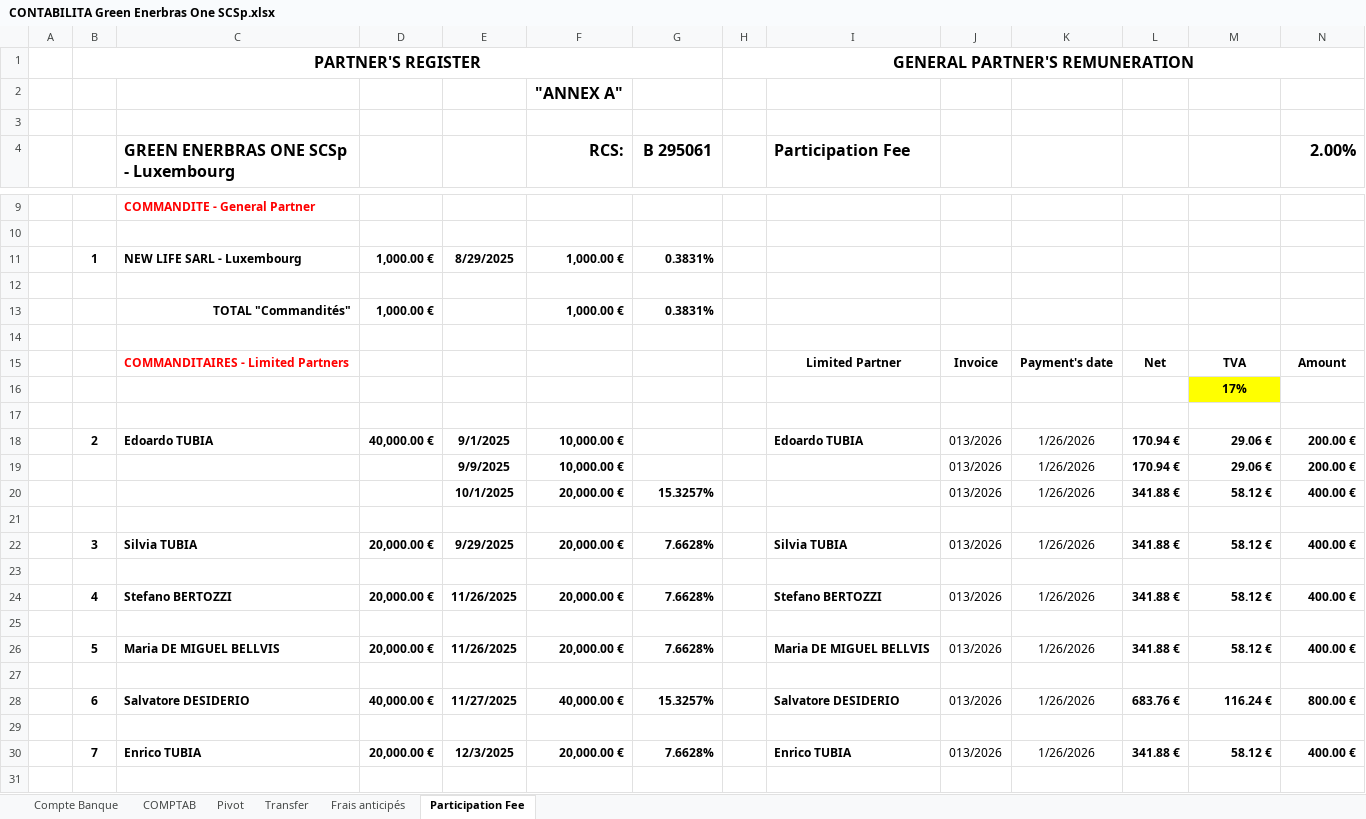
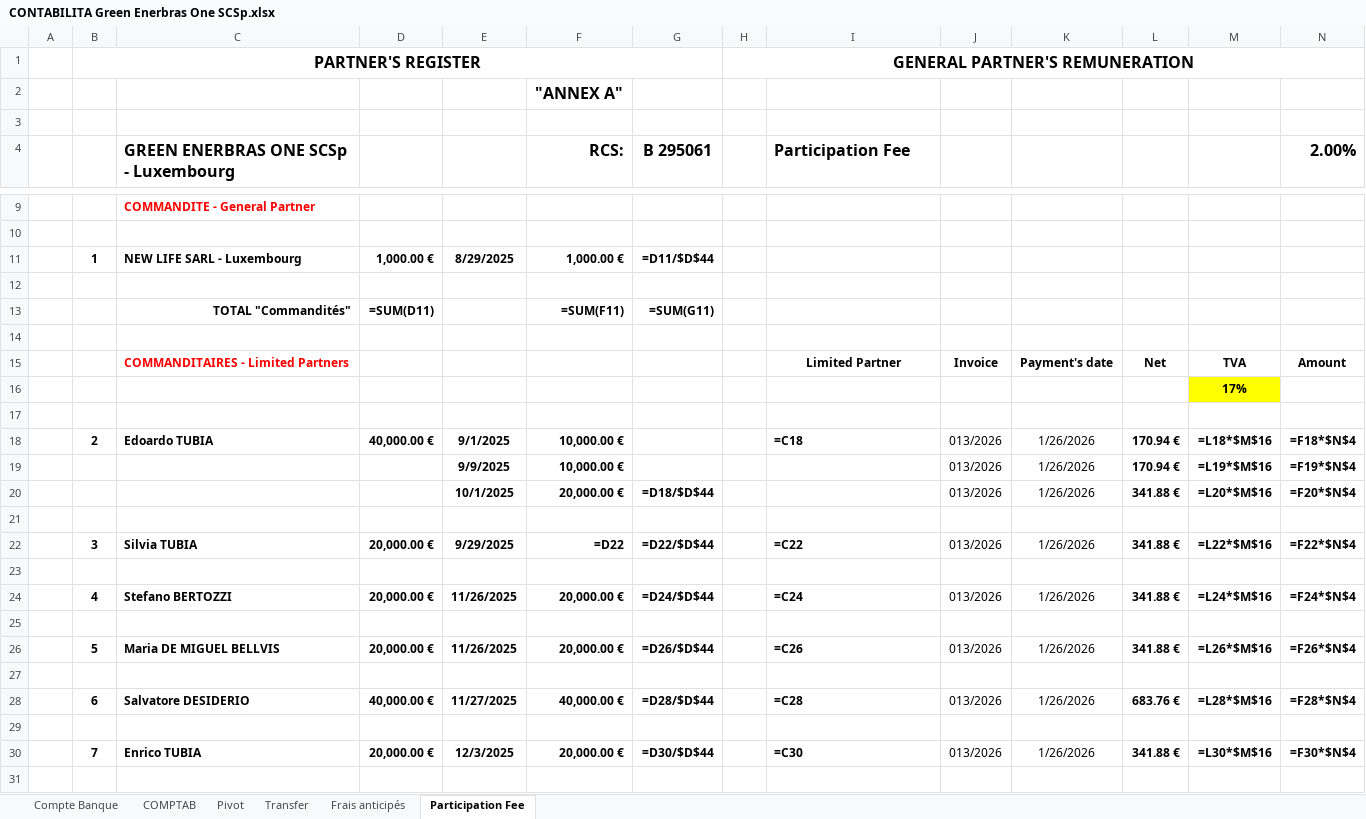
Before and after one commit to Edoardo1953/GREEN_ENERBRAS, an Excel workbook: uploads/CONTABILITA Green Enerbras One SCSp.xlsx, sheet Participation Fee, drawn as a sheet; only a part is shown, gaps mark what is left out; values as stored, in another font and other column widths than the file's, no borders; formulas without a stored value are shown as written; removed rows and columns are numbered as before the commit, all else as after; the diff covers the shown part only; the diff names each change by its address in the sheet, - before the commit and + after, or states it on an @@ line.

```diff
--- a/uploads/CONTABILITA Green Enerbras One SCSp.xlsx (sheet Participation Fee)
+++ b/uploads/CONTABILITA Green Enerbras One SCSp.xlsx (sheet Participation Fee)
-G11 (B 295061): 0.3831%
+G11 (B 295061): =D11/$D$44
-row 13:  |  | TOTAL "Commandités" | 1,000.00 € |  | 1,000.00 € | 0.3831%
+row 13:  |  | TOTAL "Commandités" | =SUM(D11) |  | =SUM(F11) | =SUM(G11)
-I18 (Participation Fee): Edoardo TUBIA
+I18 (Participation Fee): =C18
-M18: 29.06 €
+M18: =L18*$M$16
-N18 (2.00%): 200.00 €
+N18 (2.00%): =F18*$N$4
-M19: 29.06 €
+M19: =L19*$M$16
-N19 (2.00%): 200.00 €
+N19 (2.00%): =F19*$N$4
-G20 (B 295061): 15.3257%
+G20 (B 295061): =D18/$D$44
-M20: 58.12 €
+M20: =L20*$M$16
-N20 (2.00%): 400.00 €
+N20 (2.00%): =F20*$N$4
-F22 (RCS:): 20,000.00 €
+F22 (RCS:): =D22
-G22 (B 295061): 7.6628%
+G22 (B 295061): =D22/$D$44
-I22 (Participation Fee): Silvia TUBIA
+I22 (Participation Fee): =C22
-M22: 58.12 €
+M22: =L22*$M$16
-N22 (2.00%): 400.00 €
+N22 (2.00%): =F22*$N$4
-G24 (B 295061): 7.6628%
+G24 (B 295061): =D24/$D$44
-I24 (Participation Fee): Stefano BERTOZZI
+I24 (Participation Fee): =C24
-M24: 58.12 €
+M24: =L24*$M$16
-N24 (2.00%): 400.00 €
+N24 (2.00%): =F24*$N$4
-G26 (B 295061): 7.6628%
+G26 (B 295061): =D26/$D$44
-I26 (Participation Fee): Maria DE MIGUEL BELLVIS
+I26 (Participation Fee): =C26
-M26: 58.12 €
+M26: =L26*$M$16
-N26 (2.00%): 400.00 €
+N26 (2.00%): =F26*$N$4
-G28 (B 295061): 15.3257%
+G28 (B 295061): =D28/$D$44
-I28 (Participation Fee): Salvatore DESIDERIO
+I28 (Participation Fee): =C28
-M28: 116.24 €
+M28: =L28*$M$16
-N28 (2.00%): 800.00 €
+N28 (2.00%): =F28*$N$4
-G30 (B 295061): 7.6628%
+G30 (B 295061): =D30/$D$44
-I30 (Participation Fee): Enrico TUBIA
+I30 (Participation Fee): =C30
-M30: 58.12 €
+M30: =L30*$M$16
-N30 (2.00%): 400.00 €
+N30 (2.00%): =F30*$N$4
```
Also changed, not shown: 3 added rows, 3 removed rows and 16 edited cells elsewhere in this sheet, sheet Compte Banque, sheet COMPTAB, sheet Transfer, sheet Frais anticipés, sheet Pivot, 9 other files.
